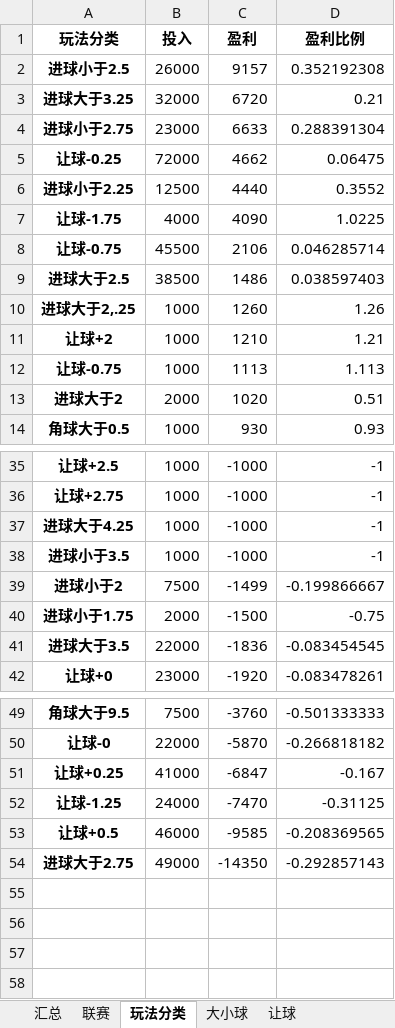
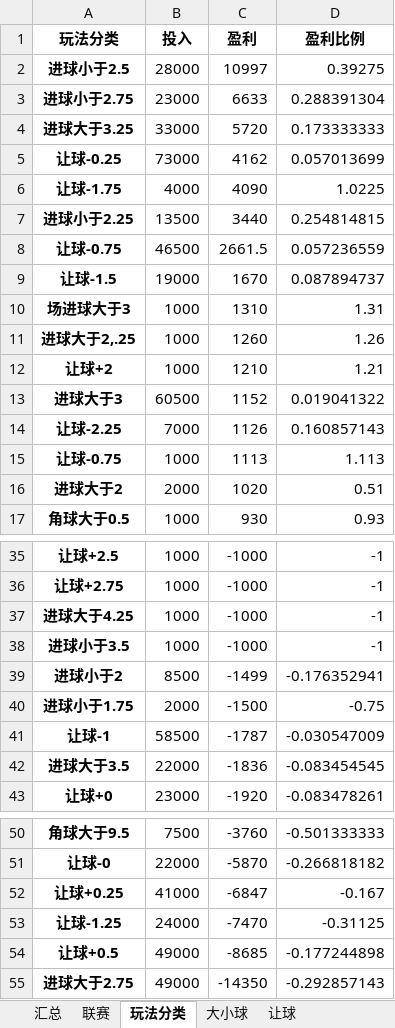
Before and after one commit to josephchenhk/learn, an Excel workbook: Python/football_analysis/2021年微博比赛结果分析.xlsx, sheet 玩法分类, drawn as a sheet; only a part is shown, gaps mark what is left out; values as stored, in another font and other column widths than the file's, no borders; removed rows and columns are numbered as before the commit, all else as after; the diff covers the shown part only; the diff names each change by its address in the sheet, - before the commit and + after, or states it on an @@ line.

```diff
--- a/Python/football_analysis/2021年微博比赛结果分析.xlsx (sheet 玩法分类)
+++ b/Python/football_analysis/2021年微博比赛结果分析.xlsx (sheet 玩法分类)
-row 2: 进球小于2.5 | 26000 | 9157 | 0.352192308
-row 3: 进球大于3.25 | 32000 | 6720 | 0.21
+row 2: 进球小于2.5 | 28000 | 10997 | 0.39275
-row 5: 让球-0.25 | 72000 | 4662 | 0.06475
-row 6: 进球小于2.25 | 12500 | 4440 | 0.3552
+row 4: 进球大于3.25 | 33000 | 5720 | 0.173333333
+row 5: 让球-0.25 | 73000 | 4162 | 0.057013699
-row 8: 让球-0.75 | 45500 | 2106 | 0.046285714
-row 9: 进球大于2.5 | 38500 | 1486 | 0.038597403
+row 7: 进球小于2.25 | 13500 | 3440 | 0.254814815
+row 8: 让球-0.75 | 46500 | 2661.5 | 0.057236559
+row 9: 让球-1.5 | 19000 | 1670 | 0.087894737
+row 10: 场进球大于3 | 1000 | 1310 | 1.31
+row 13: 进球大于3 | 60500 | 1152 | 0.019041322
+row 14: 让球-2.25 | 7000 | 1126 | 0.160857143
-B39 (投入): 7500
+B39 (投入): 8500
-D39 (盈利比例): -0.199866667
+D39 (盈利比例): -0.176352941
+row 41: 让球-1 | 58500 | -1787 | -0.030547009
-row 53: 让球+0.5 | 46000 | -9585 | -0.208369565
+row 54: 让球+0.5 | 49000 | -8685 | -0.177244898
```
Also changed, not shown: 2 added rows and 5 removed rows elsewhere in this sheet, sheet 汇总, sheet 大小球, sheet 联赛, sheet 让球.
